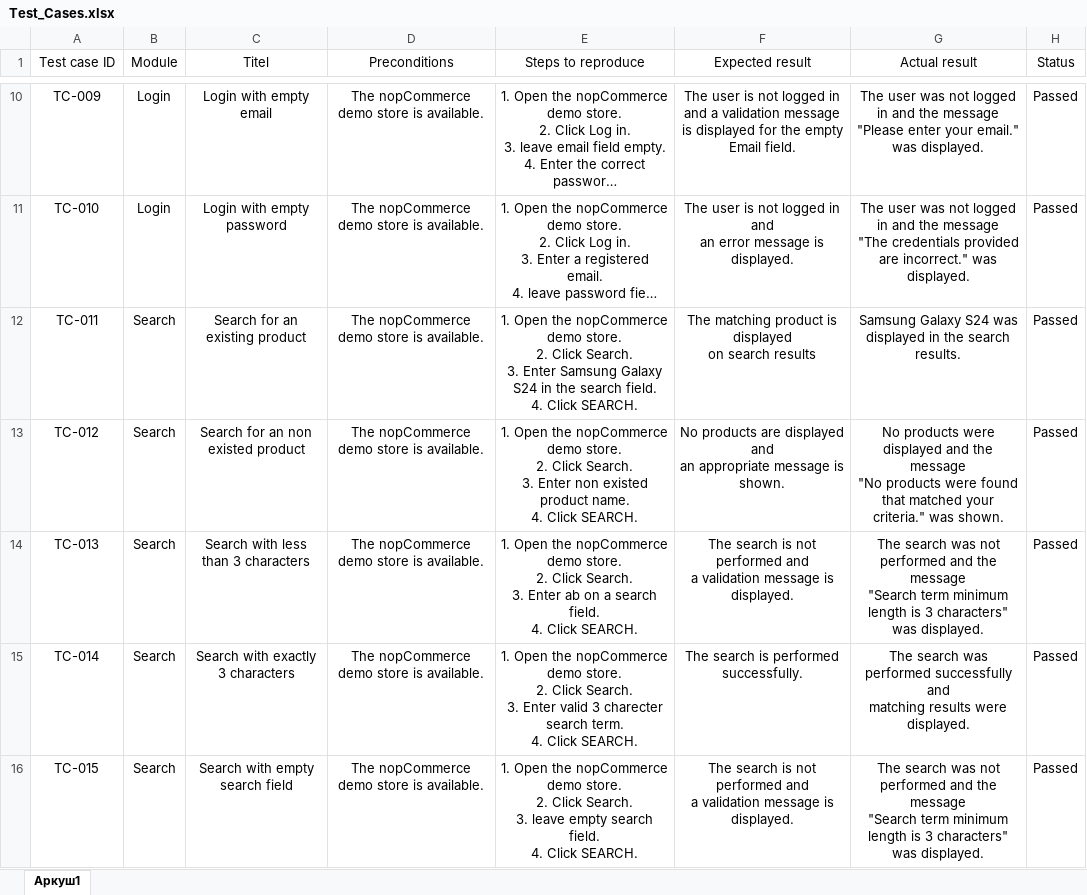
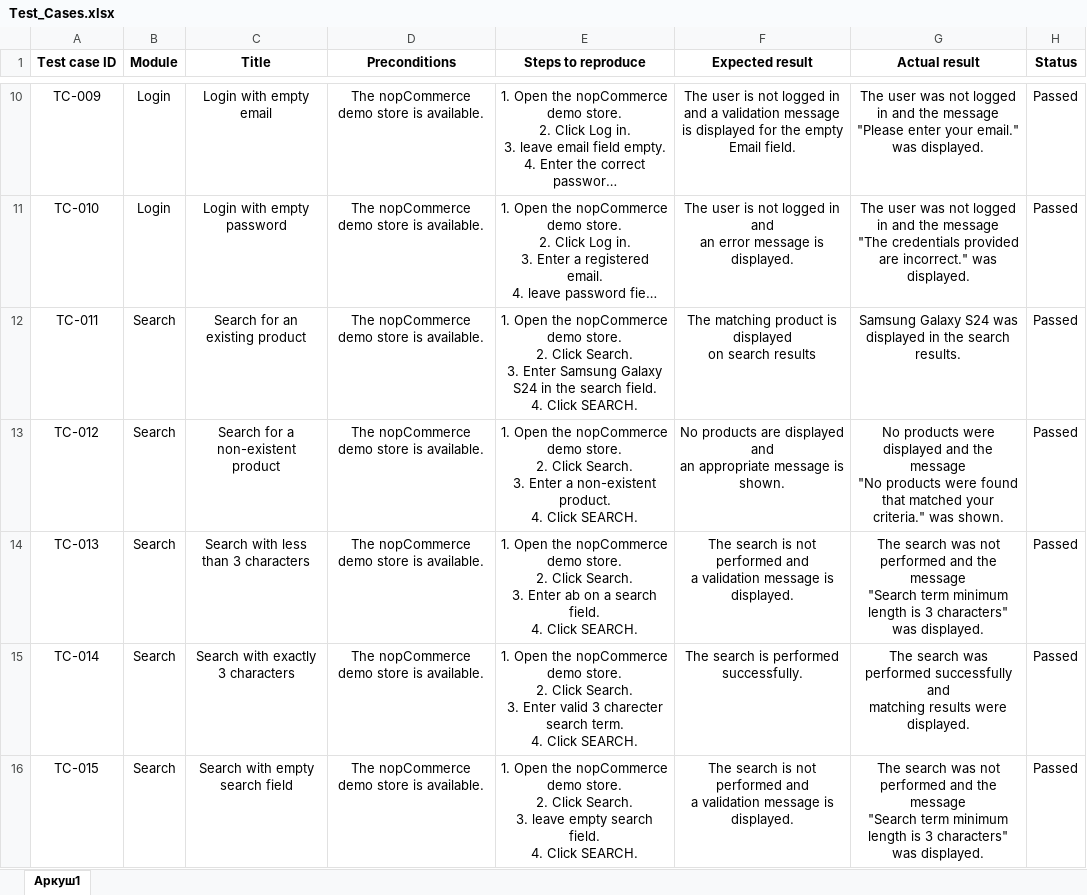
Before and after one commit to Kreminets/nopcommerce-manual-testing, an Excel workbook: test-cases/Test_Cases.xlsx, sheet Аркуш1, drawn as a sheet; only a part is shown, gaps mark what is left out; long unchanged cells end in …; values as stored, in another font and other column widths than the file's, no borders; charts and pictures not drawn; ↵ is a line break in a cell; the diff covers the shown part only; the diff names each change by its address in the sheet, - before the commit and + after, or states it on an @@ line.

```diff
--- a/test-cases/Test_Cases.xlsx (sheet Аркуш1)
+++ b/test-cases/Test_Cases.xlsx (sheet Аркуш1)
-A1:H1 bold: off
+A1:H1 bold: on
-C1: Titel
+C1: Title
-C13 (Title): Search for an non existed product
+C13 (Title): Search for a non-existent product
-E13 (Steps to reproduce): …3. Enter non existed product name. ↵ 4. Click…
+E13 (Steps to reproduce): …3. Enter a non-existent product. ↵ 4. Click…
```
Also changed, not shown: 4 edited cells elsewhere in this sheet, charts or pictures, bug-reports/Bug_Reports.xlsx, checklist/Checklist.xlsx, 3 other files.
